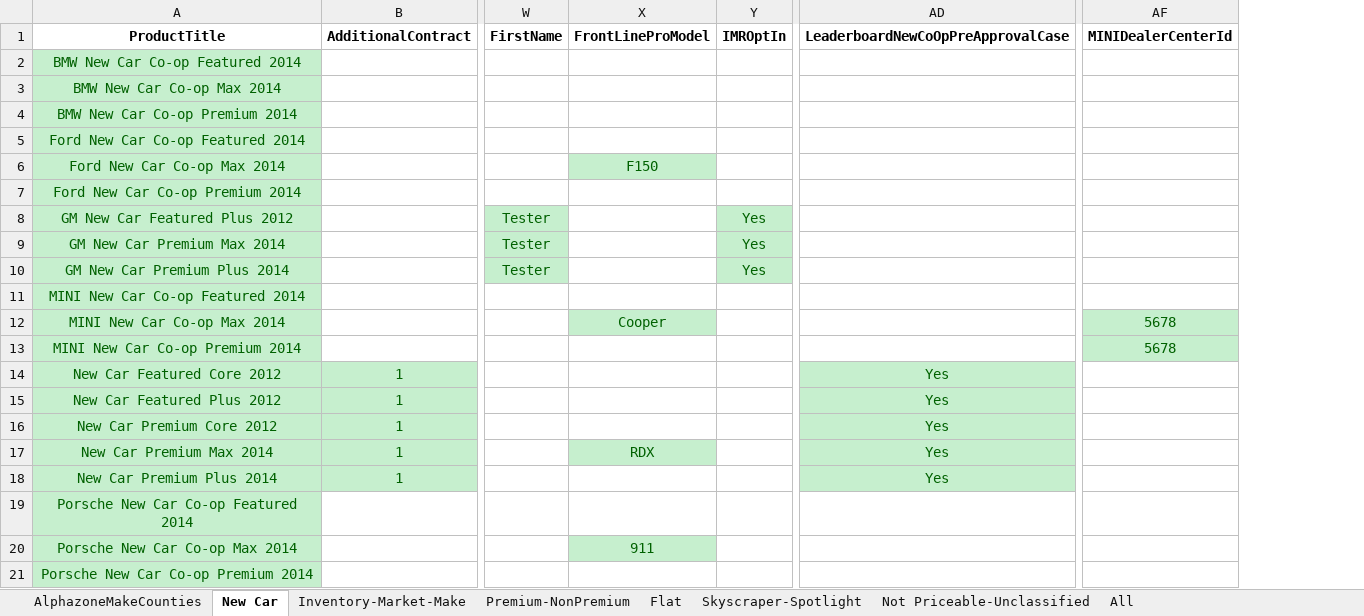
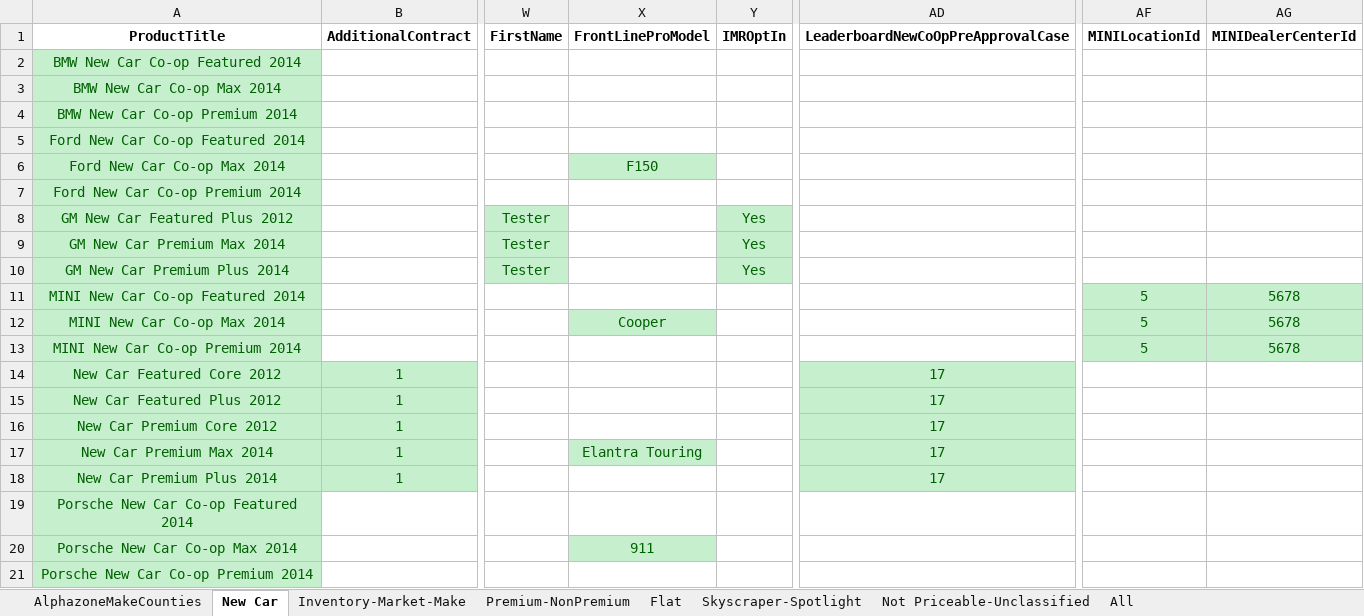
Before and after one commit to ProvarAutomation/SFDCRegression, an Excel workbook: Regression/templates/PriceProductGroups.xlsx, sheet New Car, drawn as a sheet; only a part is shown, gaps mark what is left out; values as stored, in another font and other column widths than the file's, no borders; addresses are those after the commit; the diff names each change by its address in the sheet, - before the commit and + after, or states it on an @@ line.

```diff
--- a/Regression/templates/PriceProductGroups.xlsx (sheet New Car)
+++ b/Regression/templates/PriceProductGroups.xlsx (sheet New Car)
+column AF (MINILocationId), rows 11-13: all 5
-AG11 (MINIDealerCenterId): (empty)
+AG11 (MINIDealerCenterId): 5678
-AG11 fill: none
+AG11 fill: #C6EFCE
-AD14:AD18: Yes
+AD14:AD18: 17
-X17 (FrontLineProModel): RDX
+X17 (FrontLineProModel): Elantra Touring
```
Also changed, not shown: sheet All, sheet Skyscraper-Spotlight, sheet Inventory-Market-Make, 6 other files.
